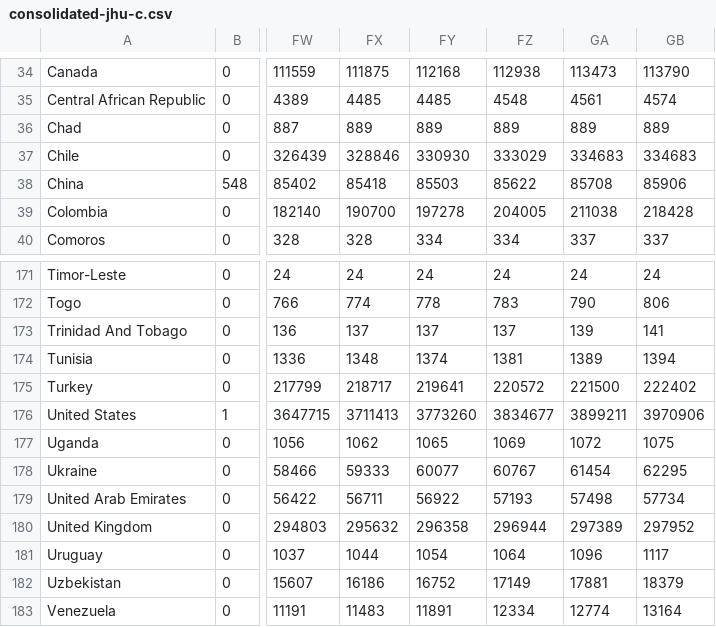
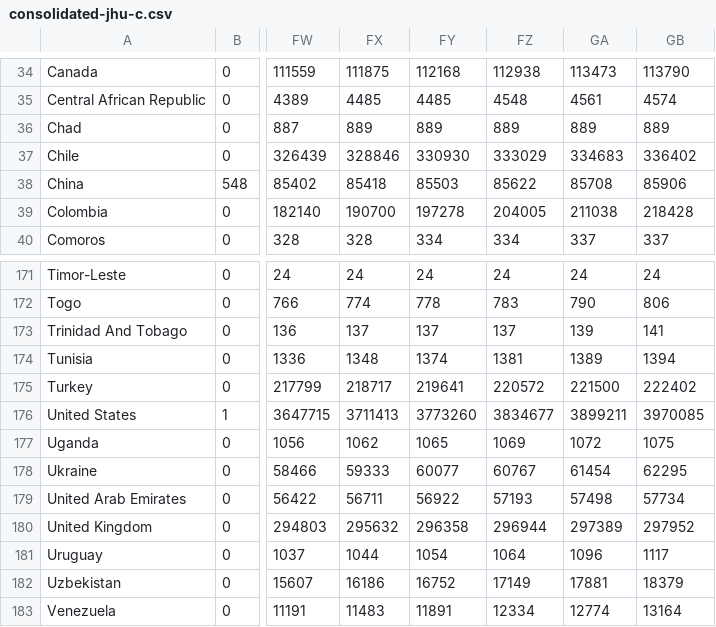
Before and after one commit to MarcoAlvarez/cvd-pe-data, a CSV file: csv/jhu/consolidated-jhu-c.csv, drawn as a sheet; only a part is shown, gaps mark what is left out; the diff names each change by its address in the sheet, - before the commit and + after, or states it on an @@ line.

```diff
--- a/csv/jhu/consolidated-jhu-c.csv
+++ b/csv/jhu/consolidated-jhu-c.csv
-GB37: 334683
+GB37: 336402
-GB176: 3970906
+GB176: 3970085
```
Also changed, not shown: csv/jhu/consolidated-jhu-f.csv, csv/odpe/consolidated-odpe-c.csv, 3 other files.
